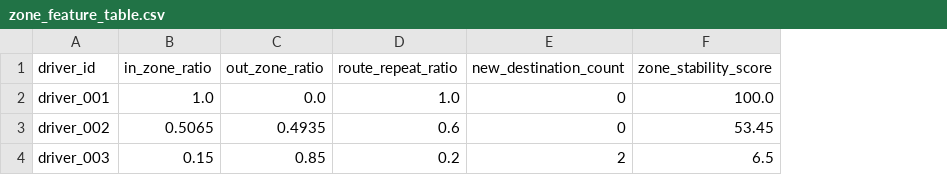
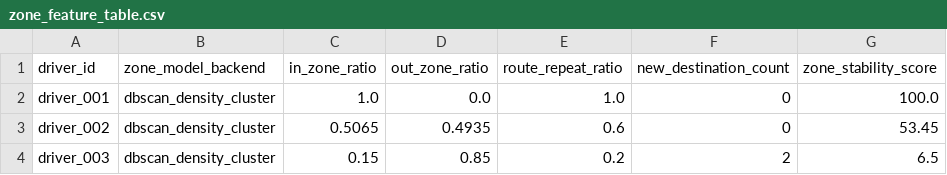
Before and after one commit to summit1123/seniorcareservice, a CSV file: data/processed/zone_feature_table.csv, drawn as a sheet; the diff names each change by its address in the sheet, - before the commit and + after, or states it on an @@ line.

```diff
--- a/data/processed/zone_feature_table.csv
+++ b/data/processed/zone_feature_table.csv
+column B (zone_model_backend), rows 2-4: all dbscan_density_cluster
```
Also changed, not shown: data/processed/decision_table.csv, data/processed/driving_feature_table.csv, 17 other files.
